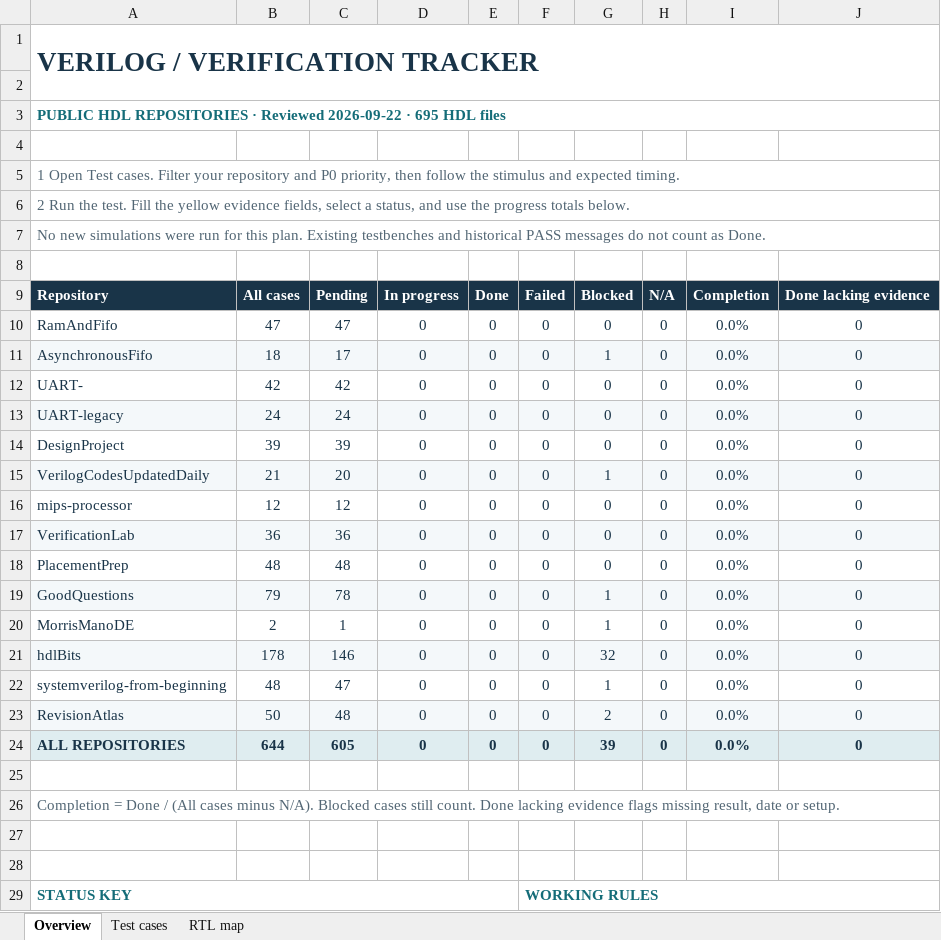
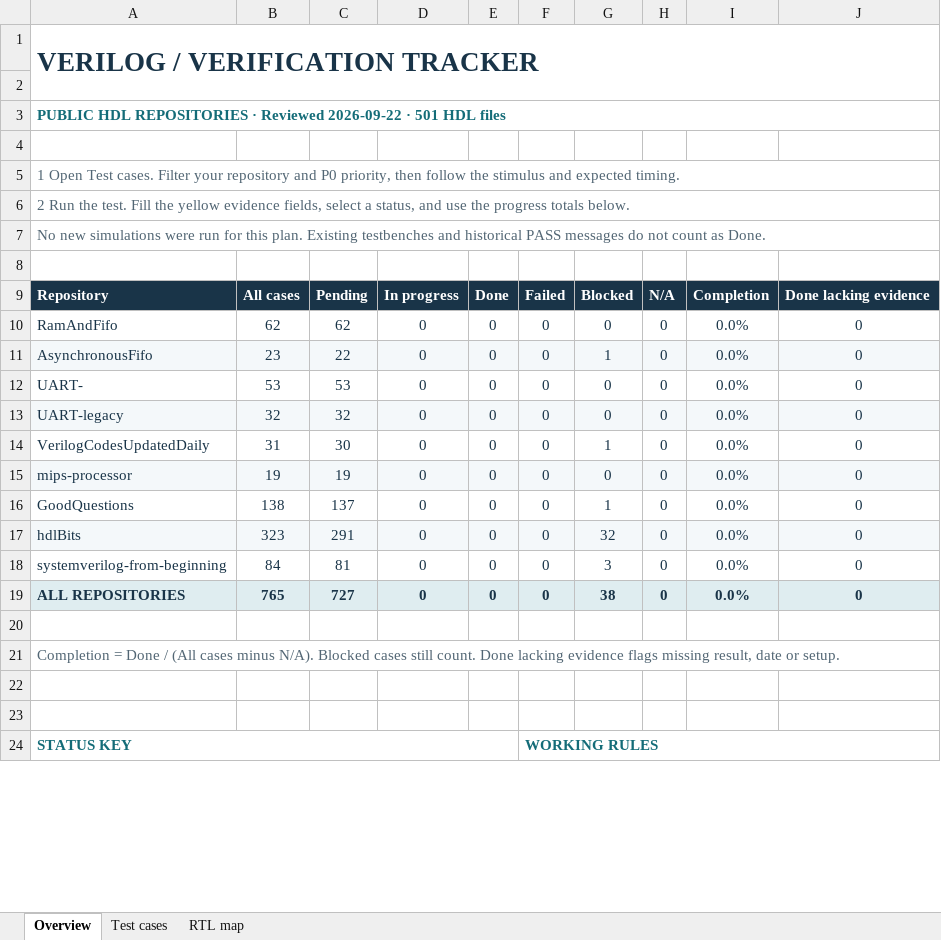
Before and after one commit to kapiltrip/RamAndFifo, an Excel workbook: VERIFICATION_CASES.xlsx, sheet Overview, drawn as a sheet; only a part is shown; values as stored, in another font and other column widths than the file's, no borders; conditional formats not drawn; removed rows and columns are numbered as before the commit, all else as after; the diff names each change by its address in the sheet, - before the commit and + after, or states it on an @@ line.

Commit message:
docs: scope verification plan to nine repos and deepen test cases
Retain 469 case IDs and add 296 signal-specific verification scenarios.
Track 765 cases against 501 reviewed HDL files with status, coverage,
setup, stop rule and run evidence fields. Include scope and validation
report; remove excluded repositories from the central plan.

```diff
--- a/VERIFICATION_CASES.xlsx (sheet Overview)
+++ b/VERIFICATION_CASES.xlsx (sheet Overview)
-A3: …2026-09-22 · 695 HDL files
+A3: …2026-09-22 · 501 HDL files
-B10: 47
+B10: 62
-C10: 47
+C10: 62
-B11: 18
+B11: 23
-C11: 17
+C11: 22
-B12: 42
+B12: 53
-C12: 42
+C12: 53
-B13: 24
+B13: 32
-C13: 24
+C13: 32
-row 14: DesignProject | 39 | 39 | 0 | 0 | 0 | 0 | 0 | 0.0% | 0
-A14:J14 fill: #F4F8FA
+A14:J14 fill: none
-B14: 21
+B14: 31
-C14: 20
+C14: 30
-A15:J15 fill: none
+A15:J15 fill: #F4F8FA
-B15: 12
+B15: 19
-C15: 12
+C15: 19
-row 17: VerificationLab | 36 | 36 | 0 | 0 | 0 | 0 | 0 | 0.0% | 0
-row 18: PlacementPrep | 48 | 48 | 0 | 0 | 0 | 0 | 0 | 0.0% | 0
-A16:J16 fill: #F4F8FA
+A16:J16 fill: none
-B16: 79
+B16: 138
-C16: 78
+C16: 137
-row 20: MorrisManoDE | 2 | 1 | 0 | 0 | 0 | 1 | 0 | 0.0% | 0
-B17: 178
+B17: 323
-C17: 146
+C17: 291
-B18: 48
+B18: 84
-C18: 47
+C18: 81
-G18: 1
+G18: 3
-row 23: RevisionAtlas | 50 | 48 | 0 | 0 | 0 | 2 | 0 | 0.0% | 0
-B19: 644
+B19: 765
-C19: 605
+C19: 727
-G19: 39
+G19: 38
```
Also changed, not shown: sheet Test cases, sheet RTL map, formulas that keep their value, 13 other files.
